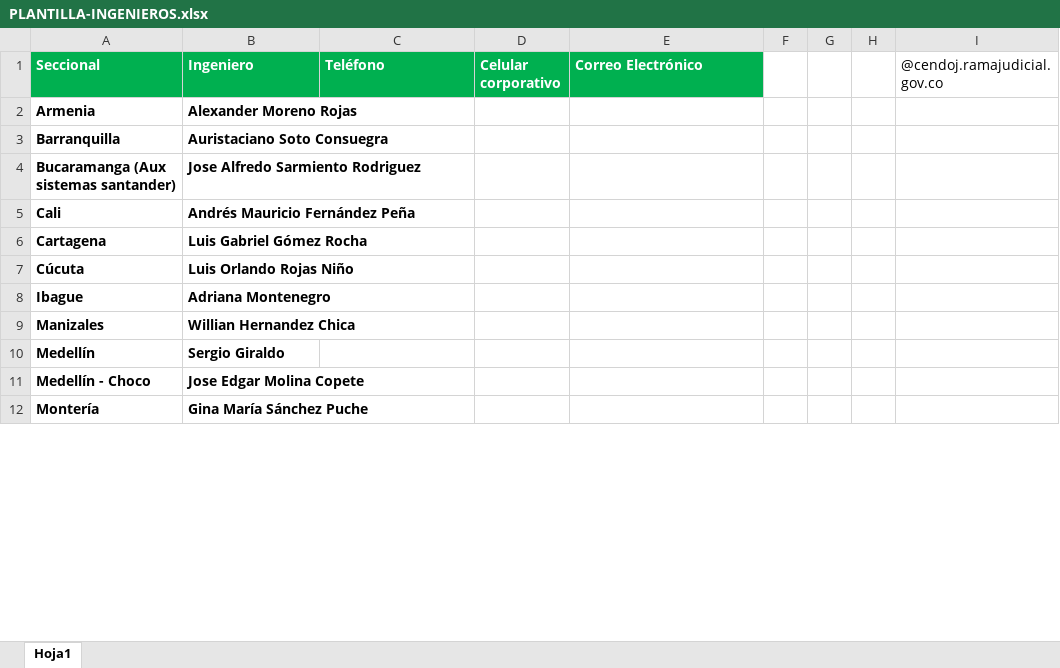
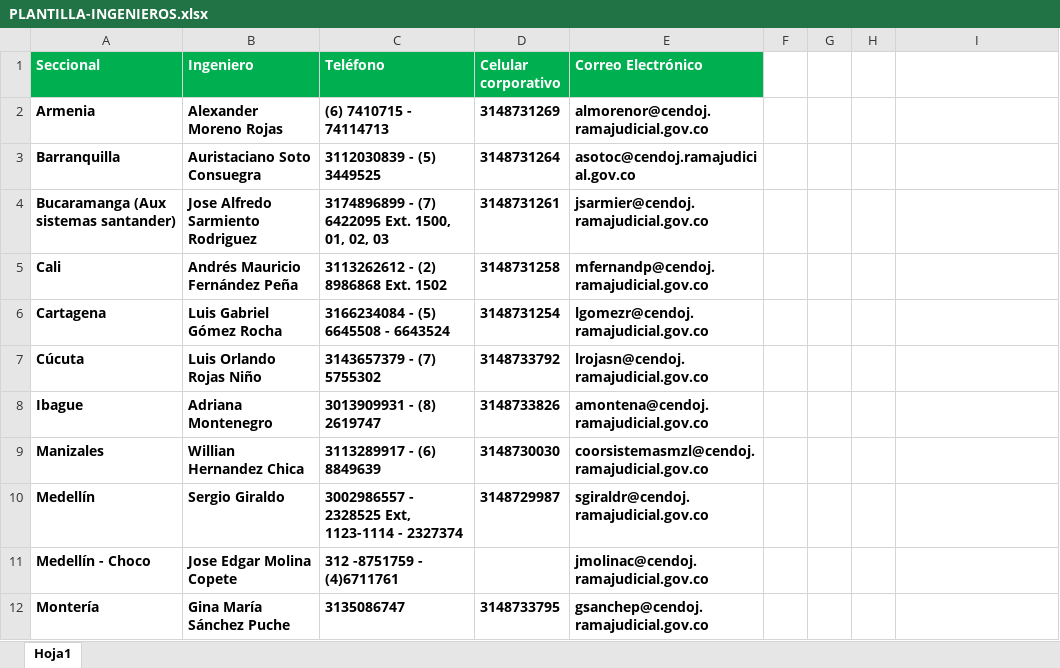
Before and after one commit to nello27/prueba, an Excel workbook: PLANTILLA-INGENIEROS.xlsx, sheet Hoja1, drawn as a sheet; only a part is shown; values as stored, in another font and other column widths than the file's, no borders; the diff covers the shown part only; the diff names each change by its address in the sheet, - before the commit and + after, or states it on an @@ line.

Commit message:
plantilla cargada

```diff
--- a/PLANTILLA-INGENIEROS.xlsx (sheet Hoja1)
+++ b/PLANTILLA-INGENIEROS.xlsx (sheet Hoja1)
-I1: @cendoj.ramajudicial.gov.co
+I1: (empty)
-C2 (Teléfono): (empty)
+C2 (Teléfono): (6) 7410715 - 74114713
-D2 (Celular corporativo): (empty)
+D2 (Celular corporativo): 3148731269
-E2 (Correo Electrónico): (empty)
+E2 (Correo Electrónico): almorenor@cendoj.ramajudicial.gov.co
-C3 (Teléfono): (empty)
+C3 (Teléfono): 3112030839 - (5) 3449525
-D3 (Celular corporativo): (empty)
+D3 (Celular corporativo): 3148731264
-E3 (Correo Electrónico): (empty)
+E3 (Correo Electrónico): asotoc@cendoj.ramajudicial.gov.co
-C4 (Teléfono): (empty)
+C4 (Teléfono): 3174896899 - (7) 6422095 Ext. 1500, 01, 02, 03
-D4 (Celular corporativo): (empty)
+D4 (Celular corporativo): 3148731261
-E4 (Correo Electrónico): (empty)
+E4 (Correo Electrónico): jsarmier@cendoj.ramajudicial.gov.co
-C5 (Teléfono): (empty)
+C5 (Teléfono): 3113262612 - (2) 8986868 Ext. 1502
-D5 (Celular corporativo): (empty)
+D5 (Celular corporativo): 3148731258
-E5 (Correo Electrónico): (empty)
+E5 (Correo Electrónico): mfernandp@cendoj.ramajudicial.gov.co
-C6 (Teléfono): (empty)
+C6 (Teléfono): 3166234084 - (5) 6645508 - 6643524
-D6 (Celular corporativo): (empty)
+D6 (Celular corporativo): 3148731254
-E6 (Correo Electrónico): (empty)
+E6 (Correo Electrónico): lgomezr@cendoj.ramajudicial.gov.co
-C7 (Teléfono): (empty)
+C7 (Teléfono): 3143657379 - (7) 5755302
-D7 (Celular corporativo): (empty)
+D7 (Celular corporativo): 3148733792
-E7 (Correo Electrónico): (empty)
+E7 (Correo Electrónico): lrojasn@cendoj.ramajudicial.gov.co
-C8 (Teléfono): (empty)
+C8 (Teléfono): 3013909931 - (8) 2619747
-D8 (Celular corporativo): (empty)
+D8 (Celular corporativo): 3148733826
-E8 (Correo Electrónico): (empty)
+E8 (Correo Electrónico): amontena@cendoj.ramajudicial.gov.co
-C9 (Teléfono): (empty)
+C9 (Teléfono): 3113289917 - (6) 8849639
-D9 (Celular corporativo): (empty)
+D9 (Celular corporativo): 3148730030
-E9 (Correo Electrónico): (empty)
+E9 (Correo Electrónico): coorsistemasmzl@cendoj.ramajudicial.gov.co
-C10 (Teléfono): (empty)
+C10 (Teléfono): 3002986557 - 2328525 Ext, 1123-1114 - 2327374
-D10 (Celular corporativo): (empty)
+D10 (Celular corporativo): 3148729987
-E10 (Correo Electrónico): (empty)
+E10 (Correo Electrónico): sgiraldr@cendoj.ramajudicial.gov.co
-C11 (Teléfono): (empty)
+C11 (Teléfono): 312 -8751759 - (4)6711761
-E11 (Correo Electrónico): (empty)
+E11 (Correo Electrónico): jmolinac@cendoj.ramajudicial.gov.co
-C12 (Teléfono): (empty)
+C12 (Teléfono): 3135086747
-D12 (Celular corporativo): (empty)
+D12 (Celular corporativo): 3148733795
-E12 (Correo Electrónico): (empty)
+E12 (Correo Electrónico): gsanchep@cendoj.ramajudicial.gov.co
```
Also changed, not shown: 12 added rows, 12 removed rows and 66 edited cells elsewhere in this sheet.
